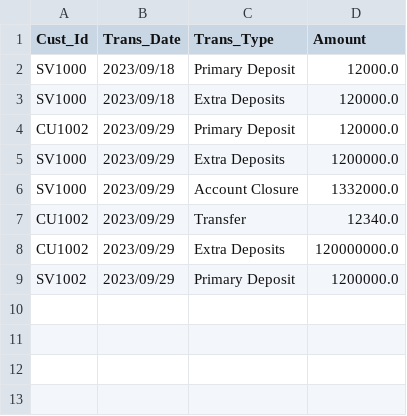
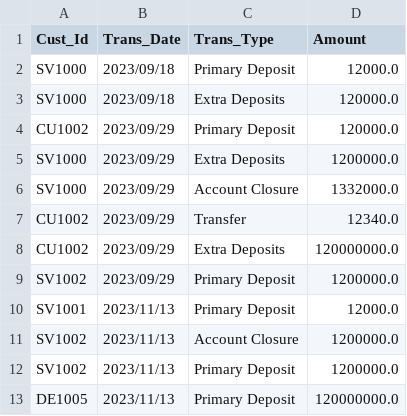
Before and after one commit to SakshamDev2005/Bank-Management-System, a CSV file: Files/Customers/Transaction.csv, drawn as a sheet; the diff names each change by its address in the sheet, - before the commit and + after, or states it on an @@ line.

```diff
--- a/Files/Customers/Transaction.csv
+++ b/Files/Customers/Transaction.csv
+row 10: SV1001 | 2023/11/13 | Primary Deposit | 12000.0
+row 11: SV1002 | 2023/11/13 | Account Closure | 1200000.0
+row 12: SV1002 | 2023/11/13 | Primary Deposit | 1200000.0
+row 13: DE1005 | 2023/11/13 | Primary Deposit | 120000000.0
```
Also changed, not shown: Files/Customers/Customers.csv.
